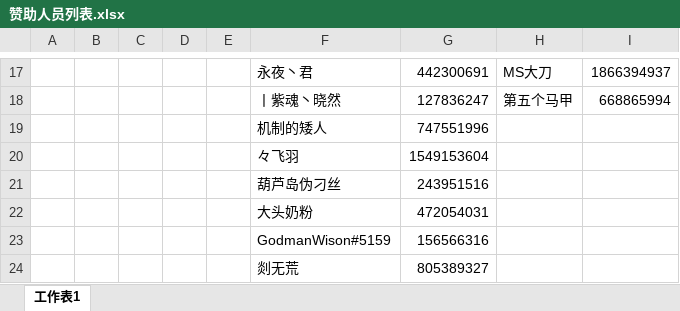
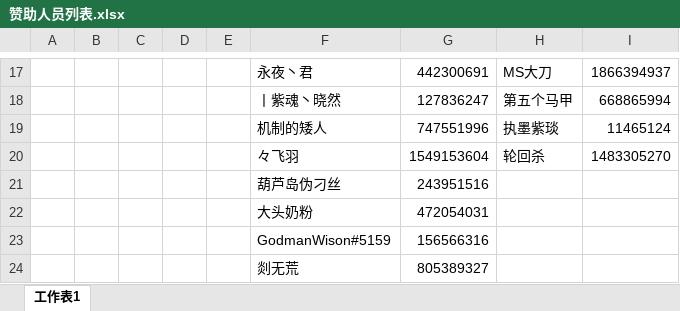
Before and after one commit to Crainax/LH, an Excel workbook: 赞助人员列表.xlsx, sheet 工作表1, drawn as a sheet; only a part is shown, gaps mark what is left out; values as stored, in another font and other column widths than the file's, no borders; the diff names each change by its address in the sheet, - before the commit and + after, or states it on an @@ line.

```diff
--- a/赞助人员列表.xlsx (sheet 工作表1)
+++ b/赞助人员列表.xlsx (sheet 工作表1)
-H19: (empty)
+H19: 执墨紫琰
-I19: (empty)
+I19: 11465124
-H20: (empty)
+H20: 轮回杀
-I20: (empty)
+I20: 1483305270
```
Also changed, not shown: 2 other files.
